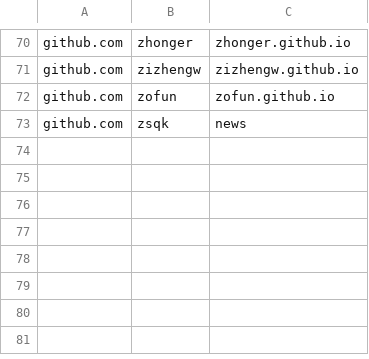
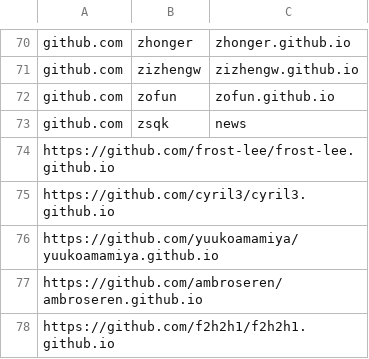
Before and after one commit to saveweb/Auto-backup-repo, a CSV file: repos.csv, drawn as a sheet; only a part is shown, gaps mark what is left out.

Commit message:
添加一些博客仓库
博客名称：
Frost's Blog
Bingwhispers | Hi there!
Yuko's blog
任思的博客
f2h2h1's blog

```diff
--- a/repos.csv
+++ b/repos.csv
@@ -73 +73,6 @@ github.com,zofun,zofun.github.io
 github.com,zsqk,news
+https://github.com/frost-lee/frost-lee.github.io
+https://github.com/cyril3/cyril3.github.io
+https://github.com/yuukoamamiya/yuukoamamiya.github.io
+https://github.com/ambroseren/ambroseren.github.io
+https://github.com/f2h2h1/f2h2h1.github.io
```
